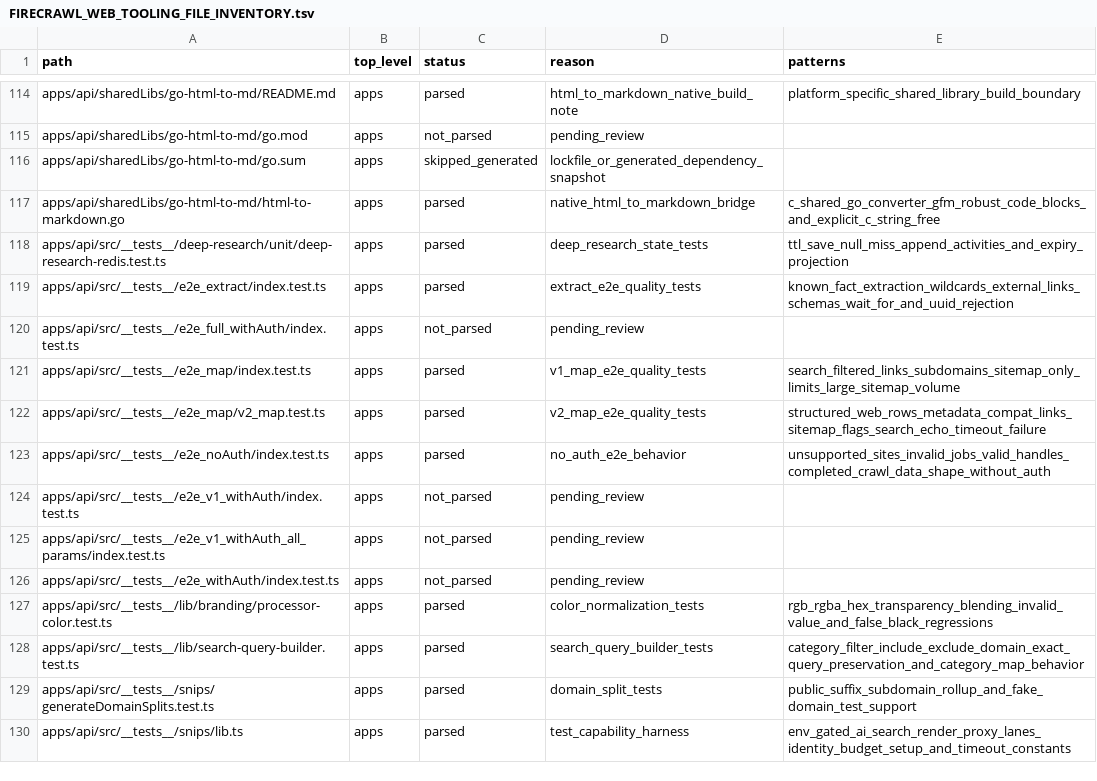
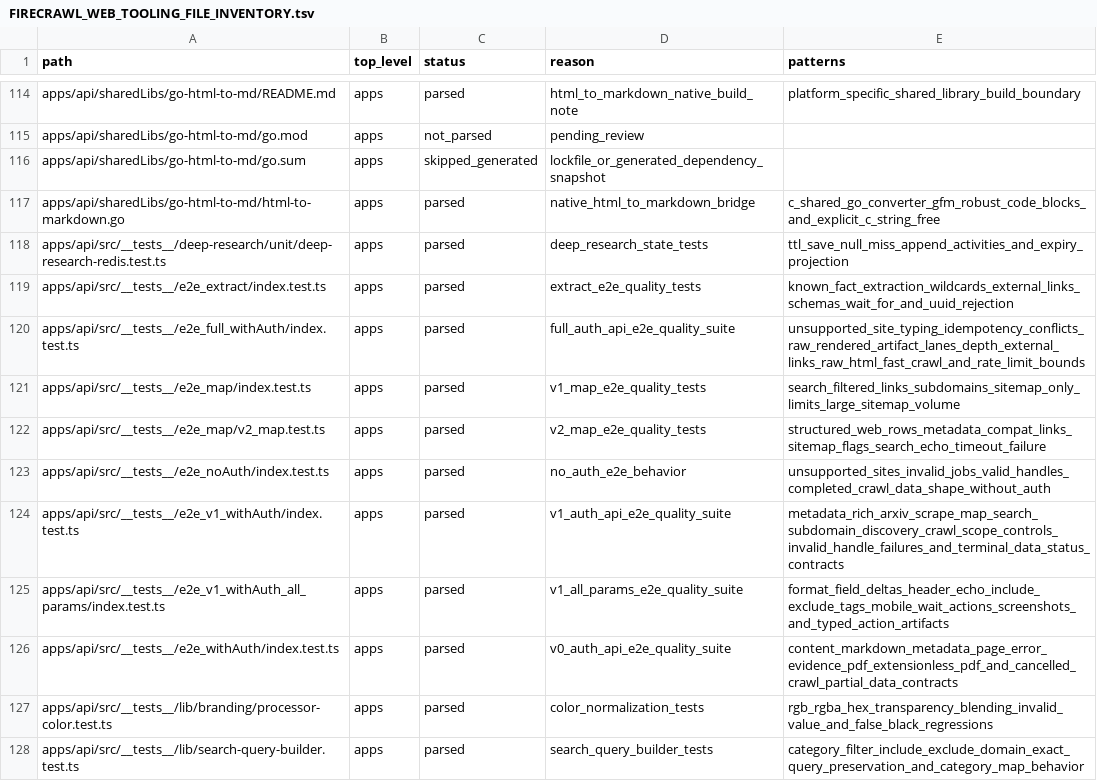
Before and after one commit to jakerslam/protheus, a TSV file: docs/workspace/FIRECRAWL_WEB_TOOLING_FILE_INVENTORY.tsv, drawn as a sheet; only a part is shown, gaps mark what is left out; the shorter side is filled out with more unchanged rows.

Commit message:
docs(web): record firecrawl api e2e quality patterns

```diff
--- a/docs/workspace/FIRECRAWL_WEB_TOOLING_FILE_INVENTORY.tsv
+++ b/docs/workspace/FIRECRAWL_WEB_TOOLING_FILE_INVENTORY.tsv
@@ -119,3 +119,3 @@ apps/api/src/__tests__/deep-research/unit/deep-research-redis.test.ts	apps	parse
 apps/api/src/__tests__/e2e_extract/index.test.ts	apps	parsed	extract_e2e_quality_tests	known_fact_extraction_wildcards_external_links_schemas_wait_for_and_uuid_rejection
-apps/api/src/__tests__/e2e_full_withAuth/index.test.ts	apps	not_parsed	pending_review	
+apps/api/src/__tests__/e2e_full_withAuth/index.test.ts	apps	parsed	full_auth_api_e2e_quality_suite	unsupported_site_typing_idempotency_conflicts_raw_rendered_artifact_lanes_depth_external_links_raw_html_fast_crawl_and_rate_limit_bounds
 apps/api/src/__tests__/e2e_map/index.test.ts	apps	parsed	v1_map_e2e_quality_tests	search_filtered_links_subdomains_sitemap_only_limits_large_sitemap_volume
@@ -123,5 +123,5 @@ apps/api/src/__tests__/e2e_map/v2_map.test.ts	apps	parsed	v2_map_e2e_quality_tes
 apps/api/src/__tests__/e2e_noAuth/index.test.ts	apps	parsed	no_auth_e2e_behavior	unsupported_sites_invalid_jobs_valid_handles_completed_crawl_data_shape_without_auth
-apps/api/src/__tests__/e2e_v1_withAuth/index.test.ts	apps	not_parsed	pending_review	
-apps/api/src/__tests__/e2e_v1_withAuth_all_params/index.test.ts	apps	not_parsed	pending_review	
-apps/api/src/__tests__/e2e_withAuth/index.test.ts	apps	not_parsed	pending_review	
+apps/api/src/__tests__/e2e_v1_withAuth/index.test.ts	apps	parsed	v1_auth_api_e2e_quality_suite	metadata_rich_arxiv_scrape_map_search_subdomain_discovery_crawl_scope_controls_invalid_handle_failures_and_terminal_data_status_contracts
+apps/api/src/__tests__/e2e_v1_withAuth_all_params/index.test.ts	apps	parsed	v1_all_params_e2e_quality_suite	format_field_deltas_header_echo_include_exclude_tags_mobile_wait_actions_screenshots_and_typed_action_artifacts
+apps/api/src/__tests__/e2e_withAuth/index.test.ts	apps	parsed	v0_auth_api_e2e_quality_suite	content_markdown_metadata_page_error_evidence_pdf_extensionless_pdf_and_cancelled_crawl_partial_data_contracts
 apps/api/src/__tests__/lib/branding/processor-color.test.ts	apps	parsed	color_normalization_tests	rgb_rgba_hex_transparency_blending_invalid_value_and_false_black_regressions
```
Also changed, not shown: 1 other file.
